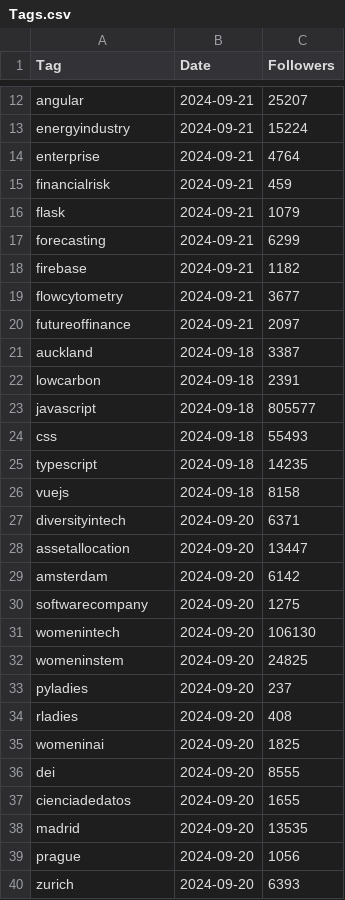
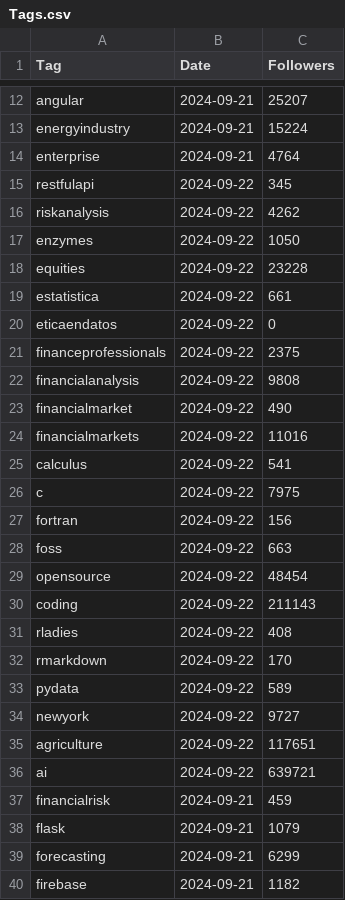
Before and after one commit to Joint-Operations-Working-Group/Social-Media-Analytics, a CSV file: LinkedInTags/Tags.csv, drawn as a sheet; only a part is shown, gaps mark what is left out; the shorter side is filled out with more unchanged rows.

Commit message:
Update Tags.csv

```diff
--- a/LinkedInTags/Tags.csv
+++ b/LinkedInTags/Tags.csv
@@ -14,2 +14,24 @@ energyindustry,2024-09-21,15224
 enterprise,2024-09-21,4764
+restfulapi,2024-09-22,345
+riskanalysis,2024-09-22,4262
+enzymes,2024-09-22,1050
+equities,2024-09-22,23228
+estatistica,2024-09-22,661
+eticaendatos,2024-09-22,0
+financeprofessionals,2024-09-22,2375
+financialanalysis,2024-09-22,9808
+financialmarket,2024-09-22,490
+financialmarkets,2024-09-22,11016
+calculus,2024-09-22,541
+c,2024-09-22,7975
+fortran,2024-09-22,156
+foss,2024-09-22,663
+opensource,2024-09-22,48454
+coding,2024-09-22,211143
+rladies,2024-09-22,408
+rmarkdown,2024-09-22,170
+pydata,2024-09-22,589
+newyork,2024-09-22,9727
+agriculture,2024-09-22,117651
+ai,2024-09-22,639721
 financialrisk,2024-09-21,459
```
